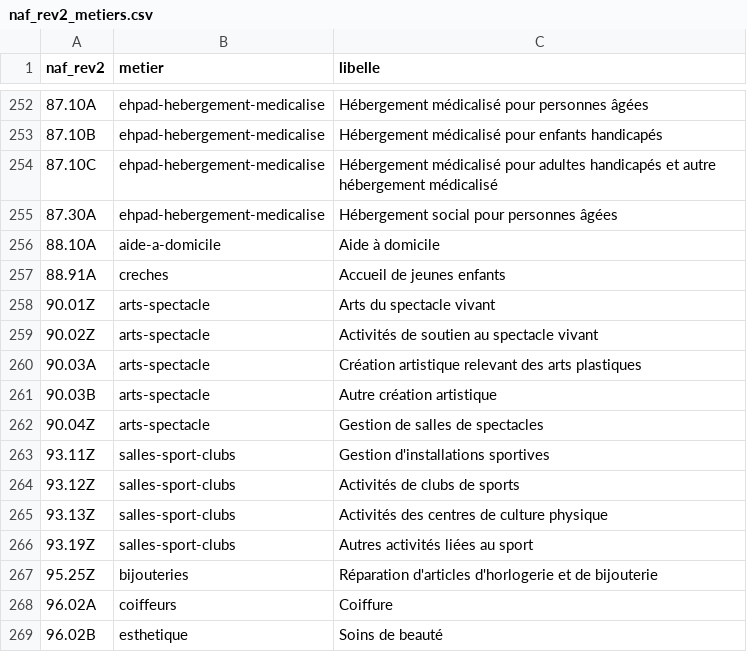
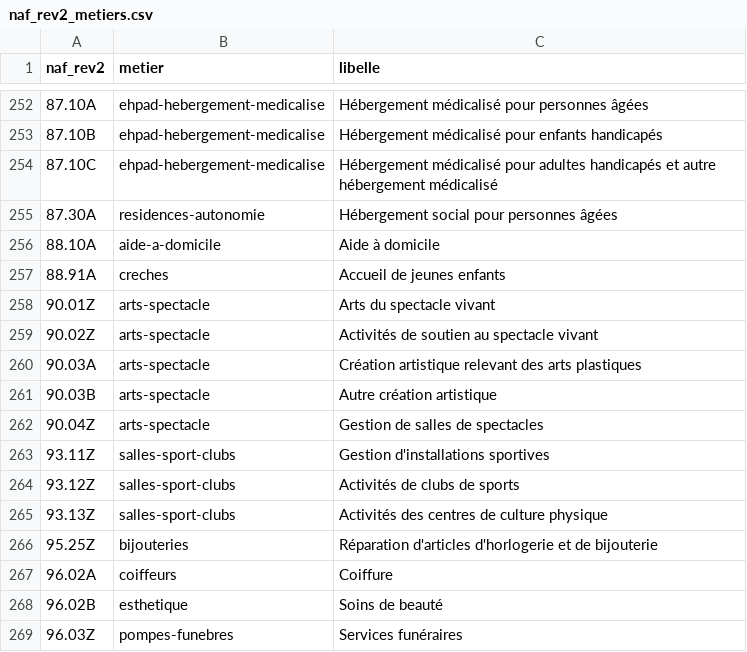
Before and after one commit to will383842/axion-crm-pro, a CSV file: backend/resources/referentiels/naf_rev2_metiers.csv, drawn as a sheet; only a part is shown, gaps mark what is left out; the shorter side is filled out with more unchanged rows.

```diff
--- a/backend/resources/referentiels/naf_rev2_metiers.csv
+++ b/backend/resources/referentiels/naf_rev2_metiers.csv
@@ -254,3 +254,3 @@ naf_rev2,metier,libelle
 87.10C,ehpad-hebergement-medicalise,Hébergement médicalisé pour adultes handicapés et autre hébergement médicalisé
-87.30A,ehpad-hebergement-medicalise,Hébergement social pour personnes âgées
+87.30A,residences-autonomie,Hébergement social pour personnes âgées
 88.10A,aide-a-domicile,Aide à domicile
@@ -265,3 +265,2 @@ naf_rev2,metier,libelle
 93.13Z,salles-sport-clubs,Activités des centres de culture physique
-93.19Z,salles-sport-clubs,Autres activités liées au sport
 95.25Z,bijouteries,Réparation d'articles d'horlogerie et de bijouterie
```
Also changed, not shown: backend/resources/referentiels/metiers.csv, 7 other files.
